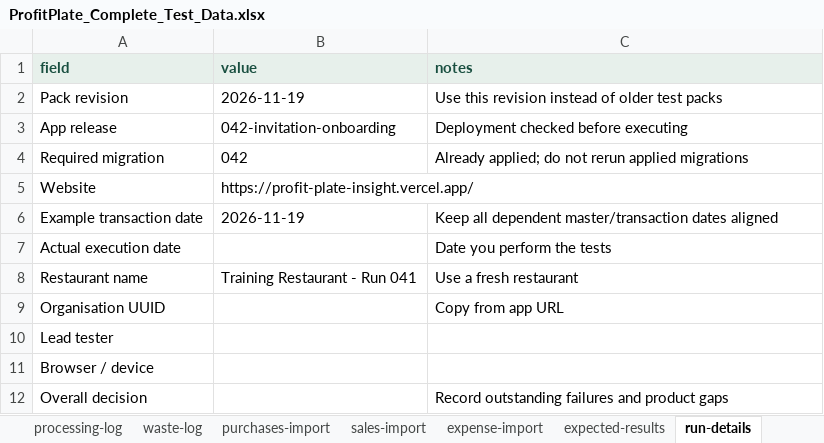
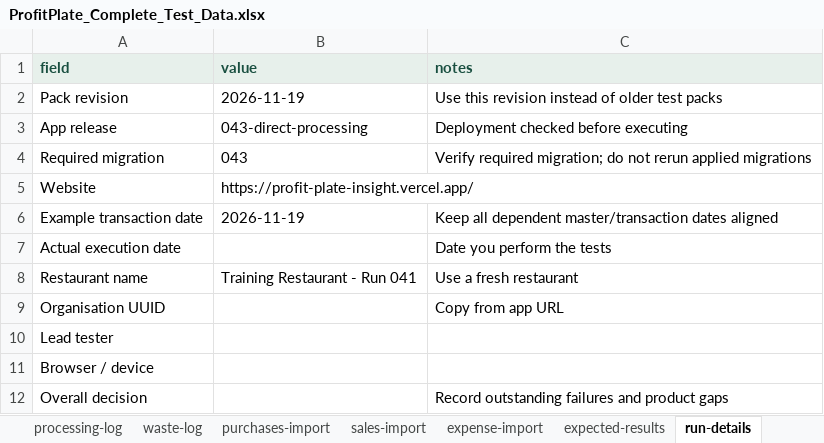
Before and after one commit to FrabalAnalytics/ProfitPlate-Insight, an Excel workbook: web/public/templates/complete-restaurant-test-data/ProfitPlate_Complete_Test_Data.xlsx, sheet run-details, drawn as a sheet; values as stored, in another font and other column widths than the file's, no borders; the diff names each change by its address in the sheet, - before the commit and + after, or states it on an @@ line.

Commit message:
Simplify centre processing with direct atomic stock submission

```diff
--- a/web/public/templates/complete-restaurant-test-data/ProfitPlate_Complete_Test_Data.xlsx (sheet run-details)
+++ b/web/public/templates/complete-restaurant-test-data/ProfitPlate_Complete_Test_Data.xlsx (sheet run-details)
-B3 (value): 042-invitation-onboarding
+B3 (value): 043-direct-processing
-B4 (value): 042
+B4 (value): 043
-C4 (notes): Already applied; do not…
+C4 (notes): Verify required migration; do not…
```
Also changed, not shown: sheet processing-log, sheet test-results, sheet START HERE, 30 other files.
